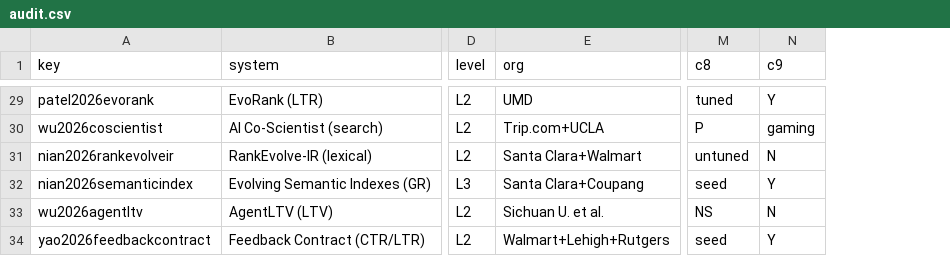
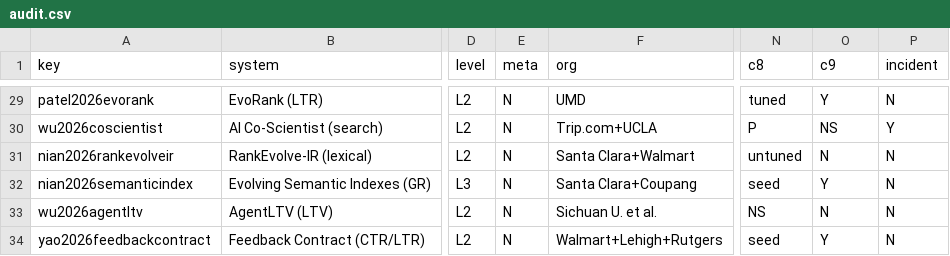
Before and after one commit to shangliy/recforge, a CSV file: papers/self-evolving-recsys-survey/audit/audit.csv, drawn as a sheet; only a part is shown, gaps mark what is left out; addresses are those after the commit; the diff covers the shown part only; the diff names each change by its address in the sheet, - before the commit and + after, or states it on an @@ line.

```diff
--- a/papers/self-evolving-recsys-survey/audit/audit.csv
+++ b/papers/self-evolving-recsys-survey/audit/audit.csv
+column E (meta), rows 29-34: all N
+column P (incident), rows 29-34: N | Y | N | N | N | N
-O30 (c9): gaming
+O30 (c9): NS
```
Also changed, not shown: 23 edited cells elsewhere in this file, papers/self-evolving-recsys-survey/published.tsv, 22 other files.
